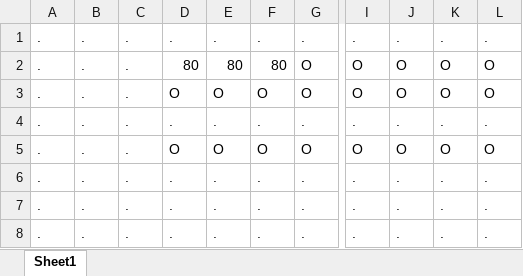
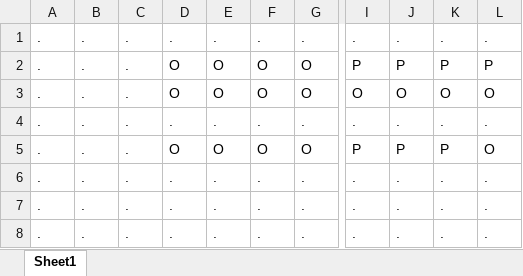
Before and after one commit to ijoo3419/dok_GV, an Excel workbook: src/main/webapp/resources/movieRoomFile/TU31.xlsx, sheet Sheet1, drawn as a sheet; only a part is shown, gaps mark what is left out; values as stored, in another font and other column widths than the file's, no borders; the diff names each change by its address in the sheet, - before the commit and + after, or states it on an @@ line.

```diff
--- a/src/main/webapp/resources/movieRoomFile/TU31.xlsx (sheet Sheet1)
+++ b/src/main/webapp/resources/movieRoomFile/TU31.xlsx (sheet Sheet1)
-D2: 80
+D2: O
-E2: 80
+E2: O
-F2: 80
+F2: O
-I2: O
+I2: P
-J2: O
+J2: P
-K2: O
+K2: P
-L2: O
+L2: P
-I5: O
+I5: P
-J5: O
+J5: P
-K5: O
+K5: P
```
Also changed, not shown: 4 other files.
